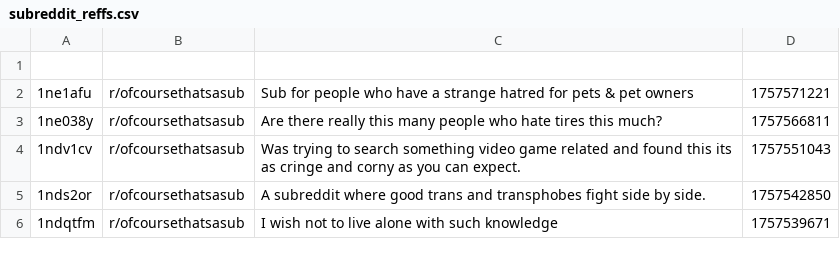
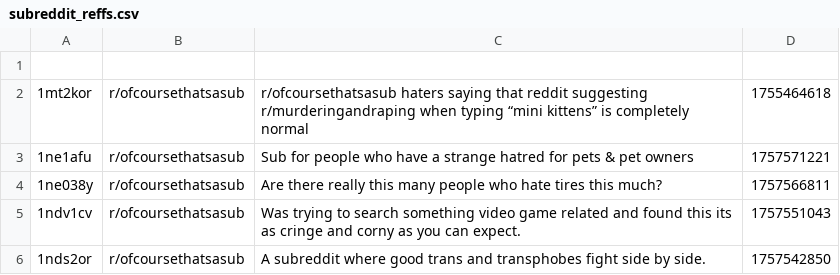
Before and after one commit to EpicureanAtom/Bot, a CSV file: subreddit_reffs.csv, drawn as a sheet; only a part is shown; the shorter side is filled out with more unchanged rows.

```diff
--- a/subreddit_reffs.csv
+++ b/subreddit_reffs.csv
@@ -1,2 +1,3 @@
 
+1mt2kor,r/ofcoursethatsasub,r/ofcoursethatsasub haters saying that reddit suggesting r/murderingandraping when typing “mini kittens” is completely normal,1755464618
 1ne1afu,r/ofcoursethatsasub,Sub for people who have a strange hatred for pets & pet owners,1757571221
```
